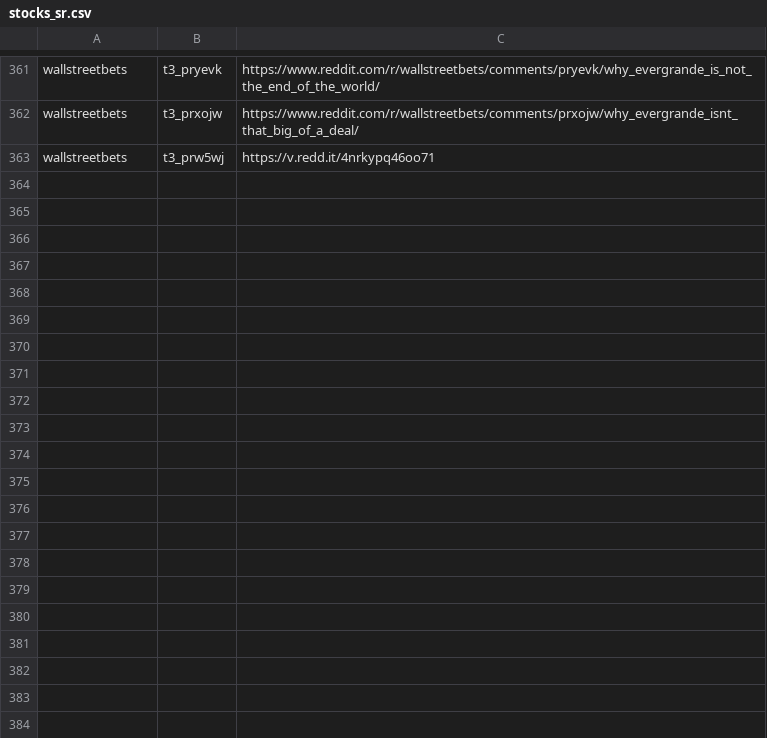
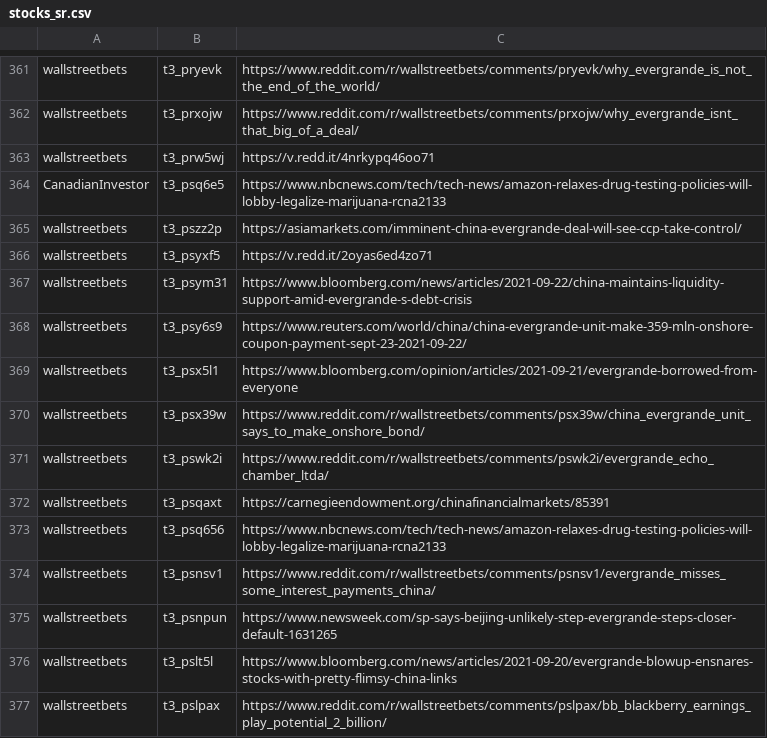
Before and after one commit to dli-invest/finreddit, a CSV file: internal/stocks_sr.csv, drawn as a sheet; only a part is shown, gaps mark what is left out.

```diff
--- a/internal/stocks_sr.csv
+++ b/internal/stocks_sr.csv
@@ -363 +363,15 @@ wallstreetbets,t3_prxojw,https://www.reddit.com/r/wallstreetbets/comments/prxojw
 wallstreetbets,t3_prw5wj,https://v.redd.it/4nrkypq46oo71
+CanadianInvestor,t3_psq6e5,https://www.nbcnews.com/tech/tech-news/amazon-relaxes-drug-testing-policies-will-lobby-legalize-marijuana-rcna2133
+wallstreetbets,t3_pszz2p,https://asiamarkets.com/imminent-china-evergrande-deal-will-see-ccp-take-control/
+wallstreetbets,t3_psyxf5,https://v.redd.it/2oyas6ed4zo71
+wallstreetbets,t3_psym31,https://www.bloomberg.com/news/articles/2021-09-22/china-maintains-liquidity-support-amid-evergrande-s-debt-crisis
+wallstreetbets,t3_psy6s9,https://www.reuters.com/world/china/china-evergrande-unit-make-359-mln-onshore-coupon-payment-sept-23-2021-09-22/
+wallstreetbets,t3_psx5l1,https://www.bloomberg.com/opinion/articles/2021-09-21/evergrande-borrowed-from-everyone
+wallstreetbets,t3_psx39w,https://www.reddit.com/r/wallstreetbets/comments/psx39w/china_evergrande_unit_says_to_make_onshore_bond/
+wallstreetbets,t3_pswk2i,https://www.reddit.com/r/wallstreetbets/comments/pswk2i/evergrande_echo_chamber_ltda/
+wallstreetbets,t3_psqaxt,https://carnegieendowment.org/chinafinancialmarkets/85391
+wallstreetbets,t3_psq656,https://www.nbcnews.com/tech/tech-news/amazon-relaxes-drug-testing-policies-will-lobby-legalize-marijuana-rcna2133
+wallstreetbets,t3_psnsv1,https://www.reddit.com/r/wallstreetbets/comments/psnsv1/evergrande_misses_some_interest_payments_china/
+wallstreetbets,t3_psnpun,https://www.newsweek.com/sp-says-beijing-unlikely-step-evergrande-steps-closer-default-1631265
+wallstreetbets,t3_pslt5l,https://www.bloomberg.com/news/articles/2021-09-20/evergrande-blowup-ensnares-stocks-with-pretty-flimsy-china-links
+wallstreetbets,t3_pslpax,https://www.reddit.com/r/wallstreetbets/comments/pslpax/bb_blackberry_earnings_play_potential_2_billion/
```
